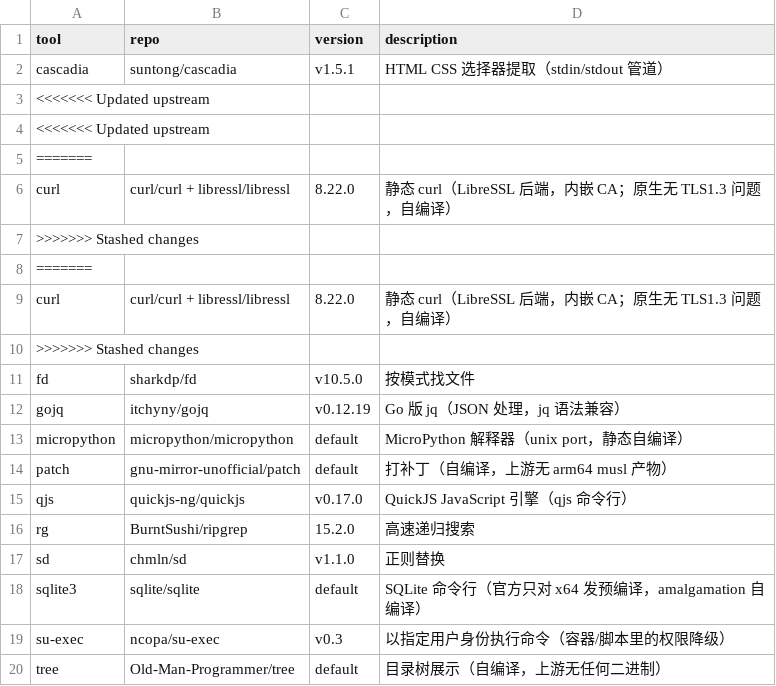
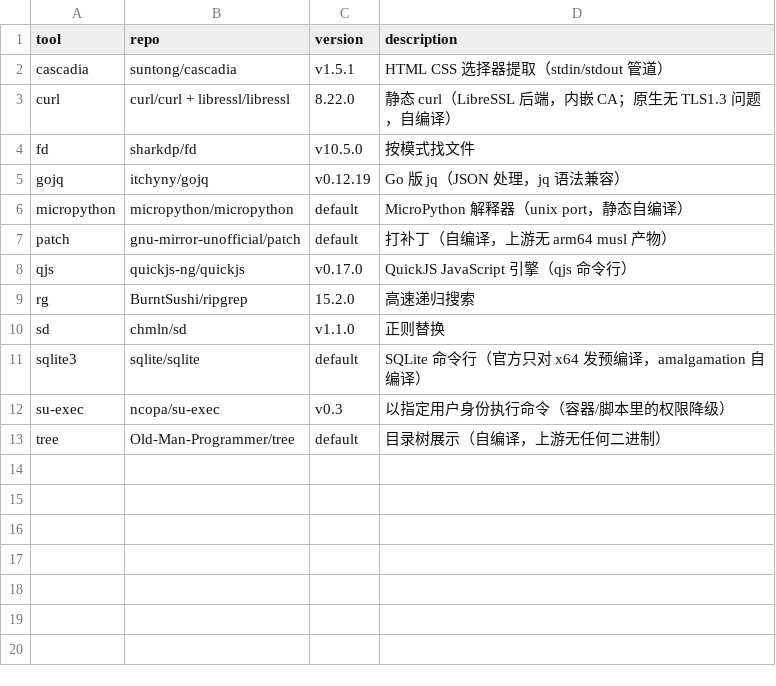
Before and after one commit to otaku-say/ish-toolbox, a TSV file: MANIFEST.tsv, drawn as a sheet.

```diff
--- a/MANIFEST.tsv
+++ b/MANIFEST.tsv
@@ -2,10 +2,3 @@ tool	repo	version	description
 cascadia	suntong/cascadia	v1.5.1	HTML CSS 选择器提取（stdin/stdout 管道）
-<<<<<<< Updated upstream
-<<<<<<< Updated upstream
-=======
 curl	curl/curl + libressl/libressl	8.22.0	静态 curl（LibreSSL 后端，内嵌 CA；原生无 TLS1.3 问题，自编译）
->>>>>>> Stashed changes
-=======
-curl	curl/curl + libressl/libressl	8.22.0	静态 curl（LibreSSL 后端，内嵌 CA；原生无 TLS1.3 问题，自编译）
->>>>>>> Stashed changes
 fd	sharkdp/fd	v10.5.0	按模式找文件
```
